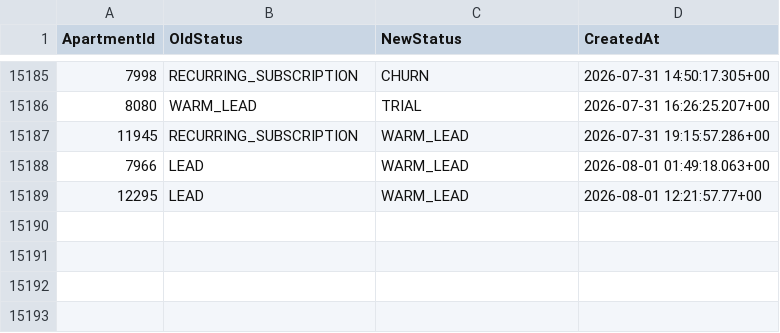
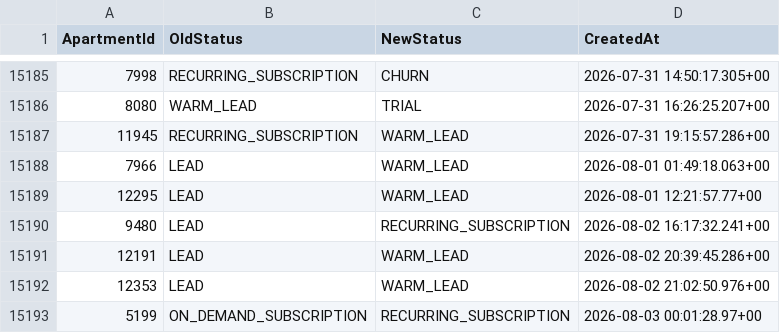
Before and after one commit to AryanGupta-Faireez/demand-dashboard, a CSV file: data/status_history.csv, drawn as a sheet; only a part is shown, gaps mark what is left out; the diff names each change by its address in the sheet, - before the commit and + after, or states it on an @@ line.

```diff
--- a/data/status_history.csv
+++ b/data/status_history.csv
+row 15190: 9480 | LEAD | RECURRING_SUBSCRIPTION | 2026-08-02 16:17:32.241+00
+row 15191: 12191 | LEAD | WARM_LEAD | 2026-08-02 20:39:45.286+00
+row 15192: 12353 | LEAD | WARM_LEAD | 2026-08-02 21:02:50.976+00
+row 15193: 5199 | ON_DEMAND_SUBSCRIPTION | RECURRING_SUBSCRIPTION | 2026-08-03 00:01:28.97+00
```
Also changed, not shown: data/apartments.csv, data/promotions.csv, 3 other files.
